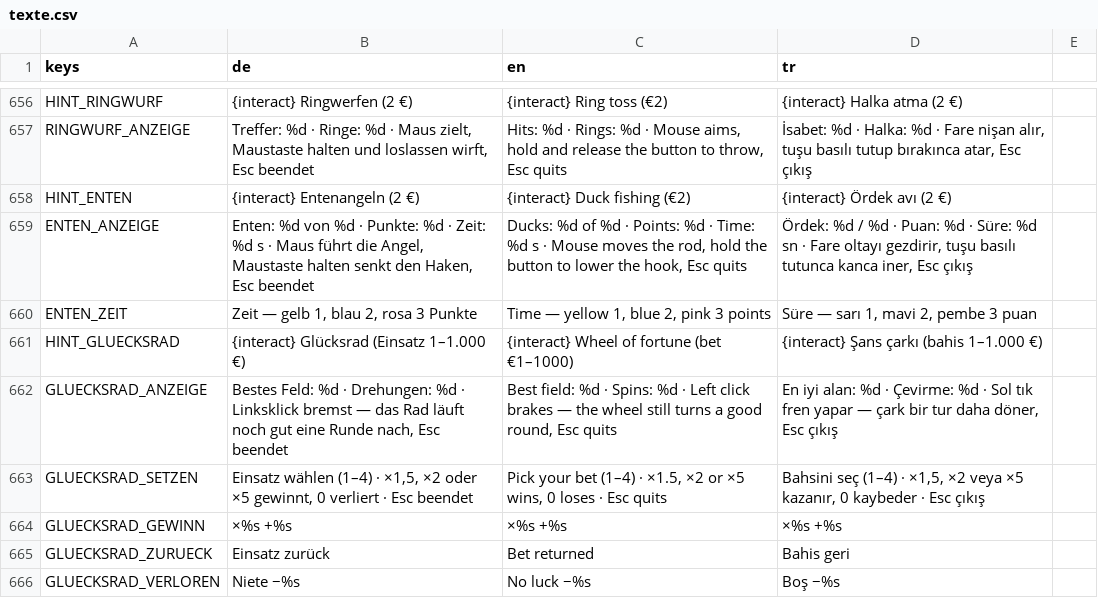
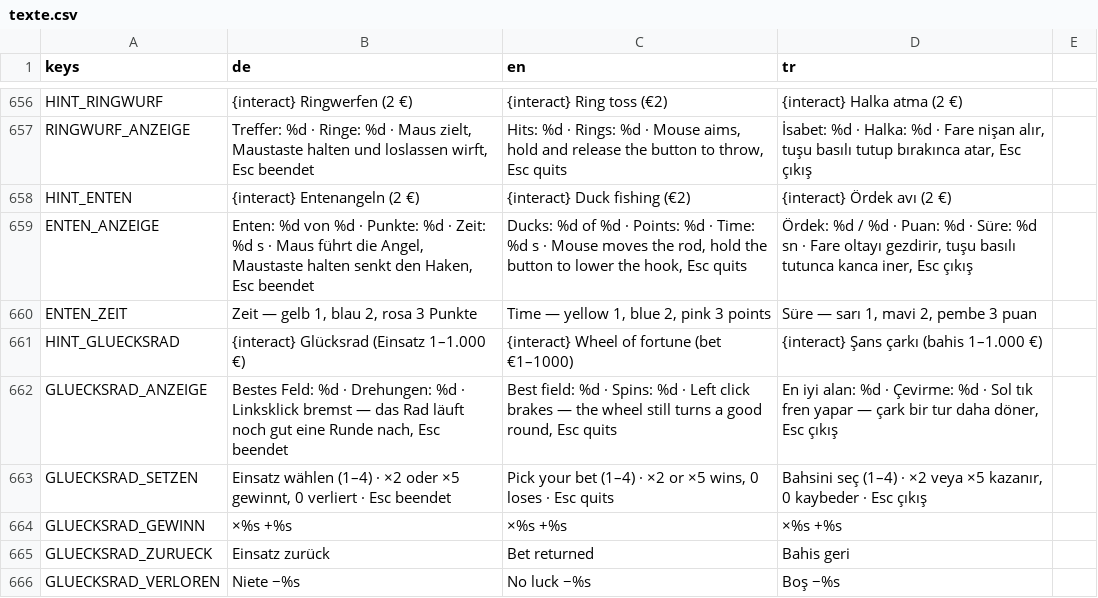
Before and after one commit to sysexperts/oktoberfest, a CSV file: locale/texte.csv, drawn as a sheet; only a part is shown, gaps mark what is left out.

```diff
--- a/locale/texte.csv
+++ b/locale/texte.csv
@@ -665,3 +665,3 @@ HINT_GLUECKSRAD,{interact} Glücksrad (Einsatz 1–1.000 €),{interact} Wheel o
 GLUECKSRAD_ANZEIGE,"Bestes Feld: %d · Drehungen: %d · Linksklick bremst — das Rad läuft noch gut eine Runde nach, Esc beendet","Best field: %d · Spins: %d · Left click brakes — the wheel still turns a good round, Esc quits","En iyi alan: %d · Çevirme: %d · Sol tık fren yapar — çark bir tur daha döner, Esc çıkış"
-GLUECKSRAD_SETZEN,"Einsatz wählen (1–4) · ×1,5, ×2 oder ×5 gewinnt, 0 verliert · Esc beendet","Pick your bet (1–4) · ×1.5, ×2 or ×5 wins, 0 loses · Esc quits","Bahsini seç (1–4) · ×1,5, ×2 veya ×5 kazanır, 0 kaybeder · Esc çıkış"
+GLUECKSRAD_SETZEN,"Einsatz wählen (1–4) · ×2 oder ×5 gewinnt, 0 verliert · Esc beendet","Pick your bet (1–4) · ×2 or ×5 wins, 0 loses · Esc quits","Bahsini seç (1–4) · ×2 veya ×5 kazanır, 0 kaybeder · Esc çıkış"
 GLUECKSRAD_GEWINN,×%s  +%s,×%s  +%s,×%s  +%s
```
Also changed, not shown: 9 other files.
